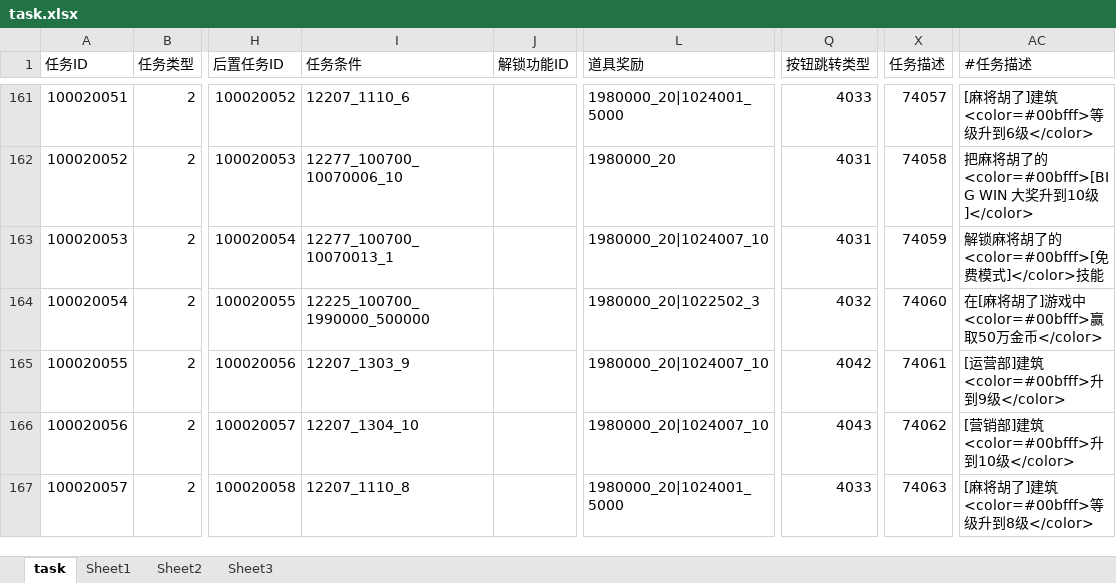
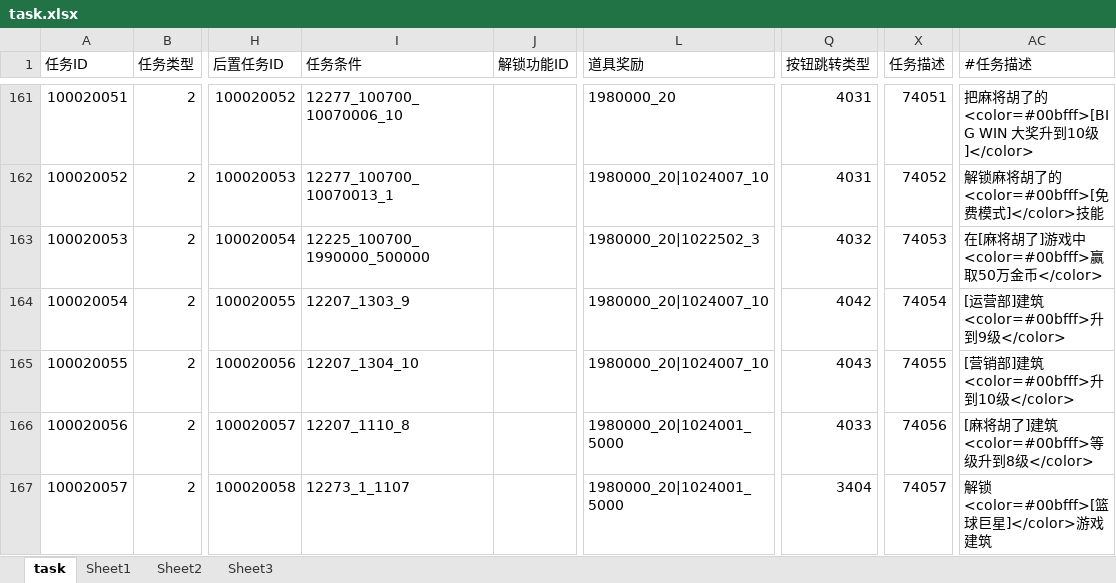
Before and after one commit to yanhailong/jjg2026, an Excel workbook: hall/resources/sample/task.xlsx, sheet task, drawn as a sheet; only a part is shown, gaps mark what is left out; values as stored, in another font and other column widths than the file's, no cell formats; conditional formats not drawn; the diff covers the shown part only; the diff names each change by its address in the sheet, - before the commit and + after, or states it on an @@ line.

```diff
--- a/hall/resources/sample/task.xlsx (sheet task)
+++ b/hall/resources/sample/task.xlsx (sheet task)
-I161 (任务条件): 12207_1110_6
+I161 (任务条件): 12277_100700_10070006_10
-L161 (道具奖励): 1980000_20|1024001_5000
+L161 (道具奖励): 1980000_20
-Q161 (按钮跳转类型): 4033
+Q161 (按钮跳转类型): 4031
-X161 (任务描述): 74057
+X161 (任务描述): 74051
-AC161 (#任务描述): [麻将胡了]建筑<color=#00bfff>等级升到6级</color>
+AC161 (#任务描述): 把麻将胡了的<color=#00bfff>[BIG WIN 大奖升到10级]</color>
-I162 (任务条件): 12277_100700_10070006_10
+I162 (任务条件): 12277_100700_10070013_1
-L162 (道具奖励): 1980000_20
+L162 (道具奖励): 1980000_20|1024007_10
-X162 (任务描述): 74058
+X162 (任务描述): 74052
-AC162 (#任务描述): 把麻将胡了的<color=#00bfff>[BIG WIN 大奖升到10级]</color>
+AC162 (#任务描述): 解锁麻将胡了的<color=#00bfff>[免费模式]</color>技能
-I163 (任务条件): 12277_100700_10070013_1
+I163 (任务条件): 12225_100700_1990000_500000
-L163 (道具奖励): 1980000_20|1024007_10
+L163 (道具奖励): 1980000_20|1022502_3
-Q163 (按钮跳转类型): 4031
+Q163 (按钮跳转类型): 4032
-X163 (任务描述): 74059
+X163 (任务描述): 74053
-AC163 (#任务描述): 解锁麻将胡了的<color=#00bfff>[免费模式]</color>技能
+AC163 (#任务描述): 在[麻将胡了]游戏中<color=#00bfff>赢取50万金币</color>
-I164 (任务条件): 12225_100700_1990000_500000
+I164 (任务条件): 12207_1303_9
-L164 (道具奖励): 1980000_20|1022502_3
+L164 (道具奖励): 1980000_20|1024007_10
-Q164 (按钮跳转类型): 4032
+Q164 (按钮跳转类型): 4042
-X164 (任务描述): 74060
+X164 (任务描述): 74054
-AC164 (#任务描述): 在[麻将胡了]游戏中<color=#00bfff>赢取50万金币</color>
+AC164 (#任务描述): [运营部]建筑<color=#00bfff>升到9级</color>
-I165 (任务条件): 12207_1303_9
+I165 (任务条件): 12207_1304_10
-Q165 (按钮跳转类型): 4042
+Q165 (按钮跳转类型): 4043
-X165 (任务描述): 74061
+X165 (任务描述): 74055
-AC165 (#任务描述): [运营部]建筑<color=#00bfff>升到9级</color>
+AC165 (#任务描述): [营销部]建筑<color=#00bfff>升到10级</color>
-I166 (任务条件): 12207_1304_10
+I166 (任务条件): 12207_1110_8
-L166 (道具奖励): 1980000_20|1024007_10
+L166 (道具奖励): 1980000_20|1024001_5000
-Q166 (按钮跳转类型): 4043
+Q166 (按钮跳转类型): 4033
-X166 (任务描述): 74062
+X166 (任务描述): 74056
-AC166 (#任务描述): [营销部]建筑<color=#00bfff>升到10级</color>
+AC166 (#任务描述): [麻将胡了]建筑<color=#00bfff>等级升到8级</color>
-I167 (任务条件): 12207_1110_8
+I167 (任务条件): 12273_1_1107
-Q167 (按钮跳转类型): 4033
+Q167 (按钮跳转类型): 3404
-X167 (任务描述): 74063
+X167 (任务描述): 74057
-AC167 (#任务描述): [麻将胡了]建筑<color=#00bfff>等级升到8级</color>
+AC167 (#任务描述): 解锁<color=#00bfff>[篮球巨星]</color>游戏建筑
```
Also changed, not shown: 2 removed rows and 573 edited cells elsewhere in this sheet, cell formats, formulas that keep their value, hall/resources/sample/PassReward.xlsx, ploy/resources/sample/task.xlsx, 36 other files.
